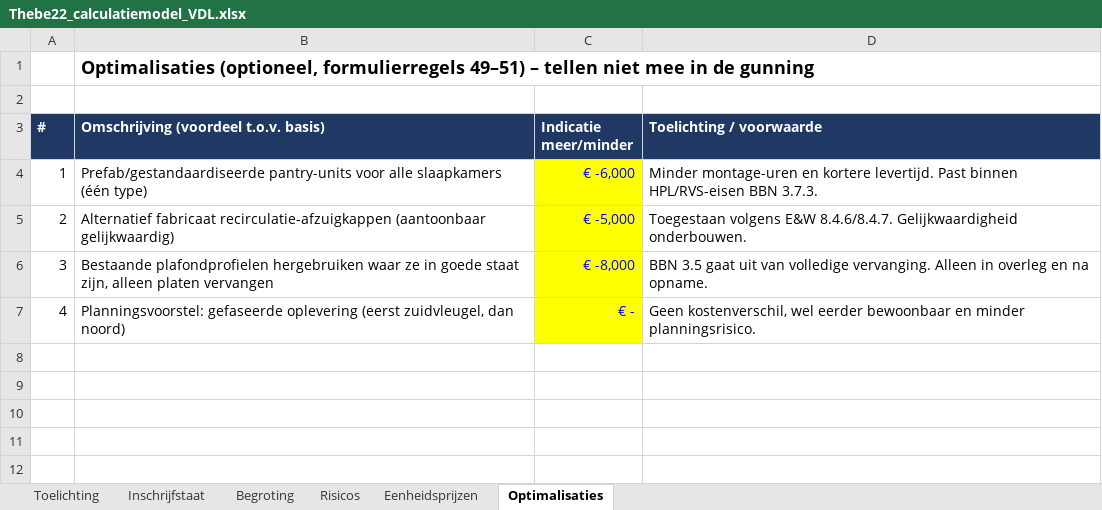
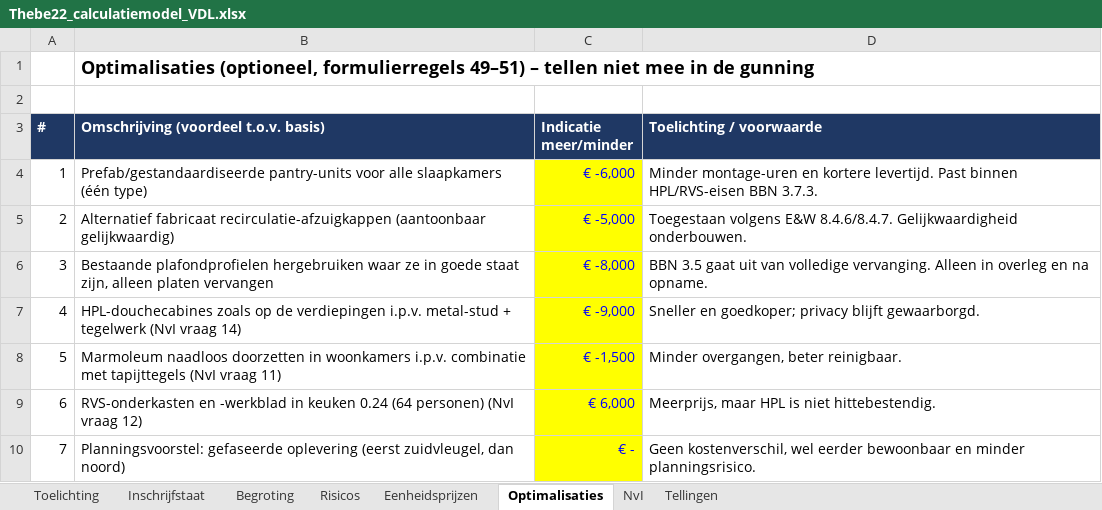
Before and after one commit to Timvanderlugt/Aanbesteding-Thebe, an Excel workbook: calculatie/Thebe22_calculatiemodel_VDL.xlsx, sheet Optimalisaties, drawn as a sheet; values as stored, in another font and other column widths than the file's, no borders; the diff names each change by its address in the sheet, - before the commit and + after, or states it on an @@ line.

```diff
--- a/calculatie/Thebe22_calculatiemodel_VDL.xlsx (sheet Optimalisaties)
+++ b/calculatie/Thebe22_calculatiemodel_VDL.xlsx (sheet Optimalisaties)
+sheet tab: NvI
+sheet tab: Tellingen
-B7: Planningsvoorstel: gefaseerde oplevering (eerst zuidvleugel, dan noord)
+B7: HPL-douchecabines zoals op de verdiepingen i.p.v. metal-stud + tegelwerk (NvI vraag 14)
-C7 (Indicatie meer/minder): € -
+C7 (Indicatie meer/minder): € -9,000
-D7 (Toelichting / voorwaarde): Geen kostenverschil, wel eerder bewoonbaar en minder planningsrisico.
+D7 (Toelichting / voorwaarde): Sneller en goedkoper; privacy blijft gewaarborgd.
+row 8: 5 | Marmoleum naadloos doorzetten in woonkamers i.p.v. combinatie met tapijttegels (NvI vraag 11) | € -1,500 | Minder overgangen, beter reinigbaar.
+row 9: 6 | RVS-onderkasten en -werkblad in keuken 0.24 (64 personen) (NvI vraag 12) | € 6,000 | Meerprijs, maar HPL is niet hittebestendig.
+row 10: 7 | Planningsvoorstel: gefaseerde oplevering (eerst zuidvleugel, dan noord) | € - | Geen kostenverschil, wel eerder bewoonbaar en minder planningsrisico.
```
Also changed, not shown: sheet Begroting, sheet Inschrijfstaat, sheet Risicos, sheet Toelichting.
